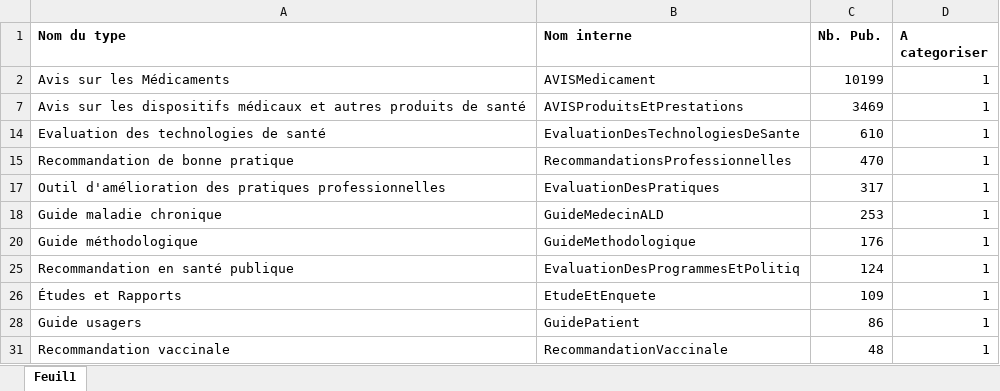
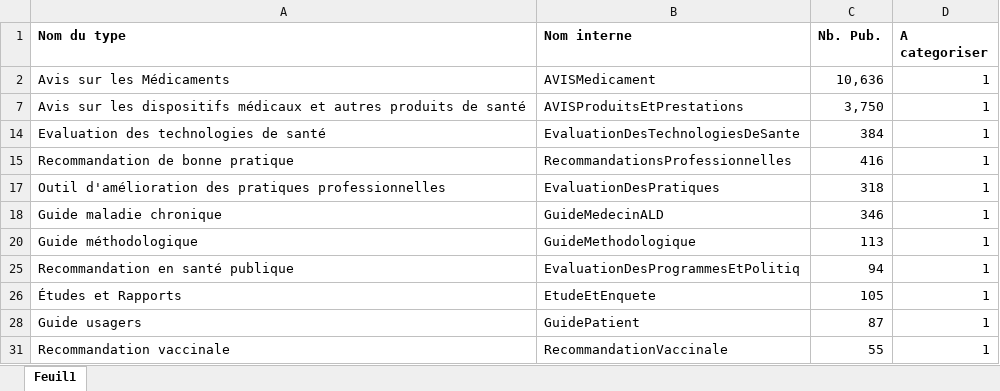
Before and after one commit to BaGranier/Classification_NLP, an Excel workbook: documentation/type_contenus.xlsx, sheet Feuil1, drawn as a sheet; values as stored, in another font and other column widths than the file's, no borders; the diff names each change by its address in the sheet, - before the commit and + after, or states it on an @@ line.

Commit message:
Update de l'exercice pour prendre en compte le dataset publié (évite de récolter les données via l'API).

```diff
--- a/documentation/type_contenus.xlsx (sheet Feuil1)
+++ b/documentation/type_contenus.xlsx (sheet Feuil1)
-C2 (Nb. Pub.): 10199
+C2 (Nb. Pub.): 10,636
-C7 (Nb. Pub.): 3469
+C7 (Nb. Pub.): 3,750
-C14 (Nb. Pub.): 610
+C14 (Nb. Pub.): 384
-C15 (Nb. Pub.): 470
+C15 (Nb. Pub.): 416
-C17 (Nb. Pub.): 317
+C17 (Nb. Pub.): 318
-C18 (Nb. Pub.): 253
+C18 (Nb. Pub.): 346
-C20 (Nb. Pub.): 176
+C20 (Nb. Pub.): 113
-C25 (Nb. Pub.): 124
+C25 (Nb. Pub.): 94
-C26 (Nb. Pub.): 109
+C26 (Nb. Pub.): 105
-C28 (Nb. Pub.): 86
+C28 (Nb. Pub.): 87
-C31 (Nb. Pub.): 48
+C31 (Nb. Pub.): 55
```
Also changed, not shown: hidden cells, 5 other files.
